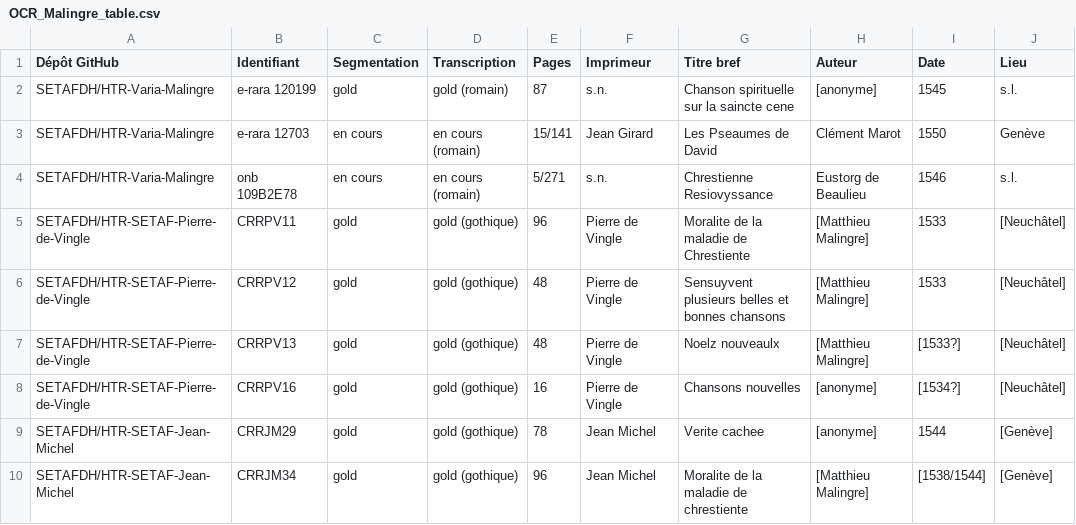
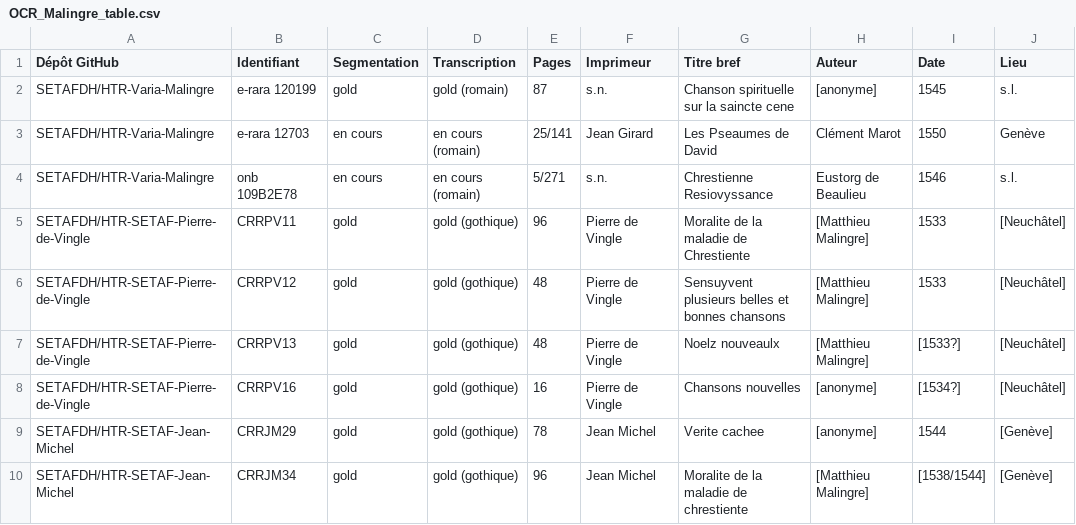
Before and after one commit to SETAFDH/HTR-Varia-Malingre-romain, a CSV file: OCR_Malingre_table.csv, drawn as a sheet; only a part is shown; the diff names each change by its address in the sheet, - before the commit and + after, or states it on an @@ line.

Commit message:
Update OCR_Malingre_table.csv

```diff
--- a/OCR_Malingre_table.csv
+++ b/OCR_Malingre_table.csv
-E3 (Pages): 15/141
+E3 (Pages): 25/141
```
